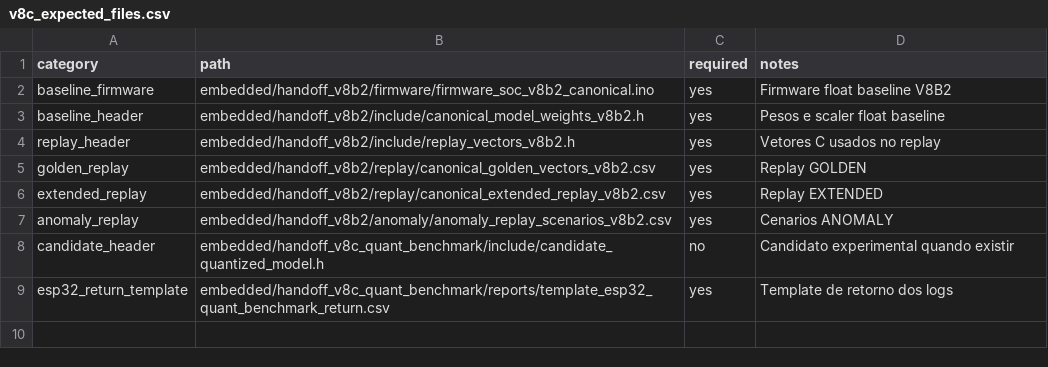
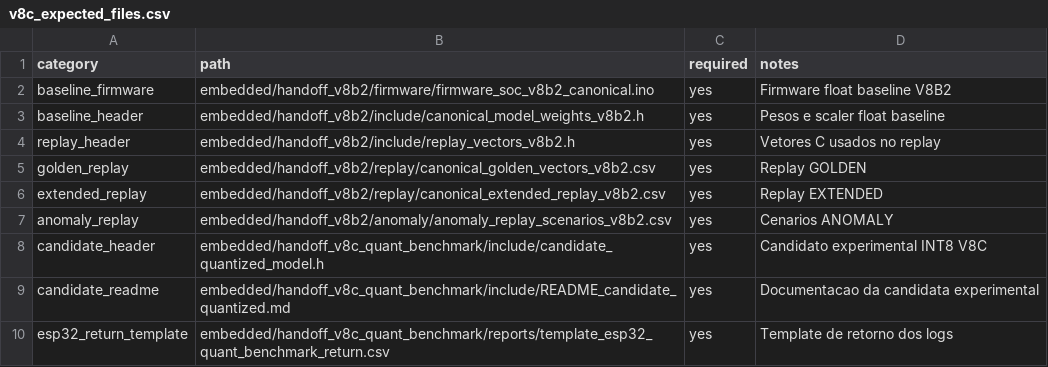
Before and after one commit to gabriela-sofia/SOC-EDGE, a CSV file: embedded/handoff_v8c_quant_benchmark/manifests/v8c_expected_files.csv, drawn as a sheet.

Commit message:
Adiciona candidato INT8 experimental para benchmark V8C ESP32

```diff
--- a/embedded/handoff_v8c_quant_benchmark/manifests/v8c_expected_files.csv
+++ b/embedded/handoff_v8c_quant_benchmark/manifests/v8c_expected_files.csv
@@ -7,3 +7,4 @@ extended_replay,embedded/handoff_v8b2/replay/canonical_extended_replay_v8b2.csv,
 anomaly_replay,embedded/handoff_v8b2/anomaly/anomaly_replay_scenarios_v8b2.csv,yes,Cenarios ANOMALY
-candidate_header,embedded/handoff_v8c_quant_benchmark/include/candidate_quantized_model.h,no,Candidato experimental quando existir
+candidate_header,embedded/handoff_v8c_quant_benchmark/include/candidate_quantized_model.h,yes,Candidato experimental INT8 V8C
+candidate_readme,embedded/handoff_v8c_quant_benchmark/include/README_candidate_quantized.md,yes,Documentacao da candidata experimental
 esp32_return_template,embedded/handoff_v8c_quant_benchmark/reports/template_esp32_quant_benchmark_return.csv,yes,Template de retorno dos logs
```
Also changed, not shown: 9 other files.
